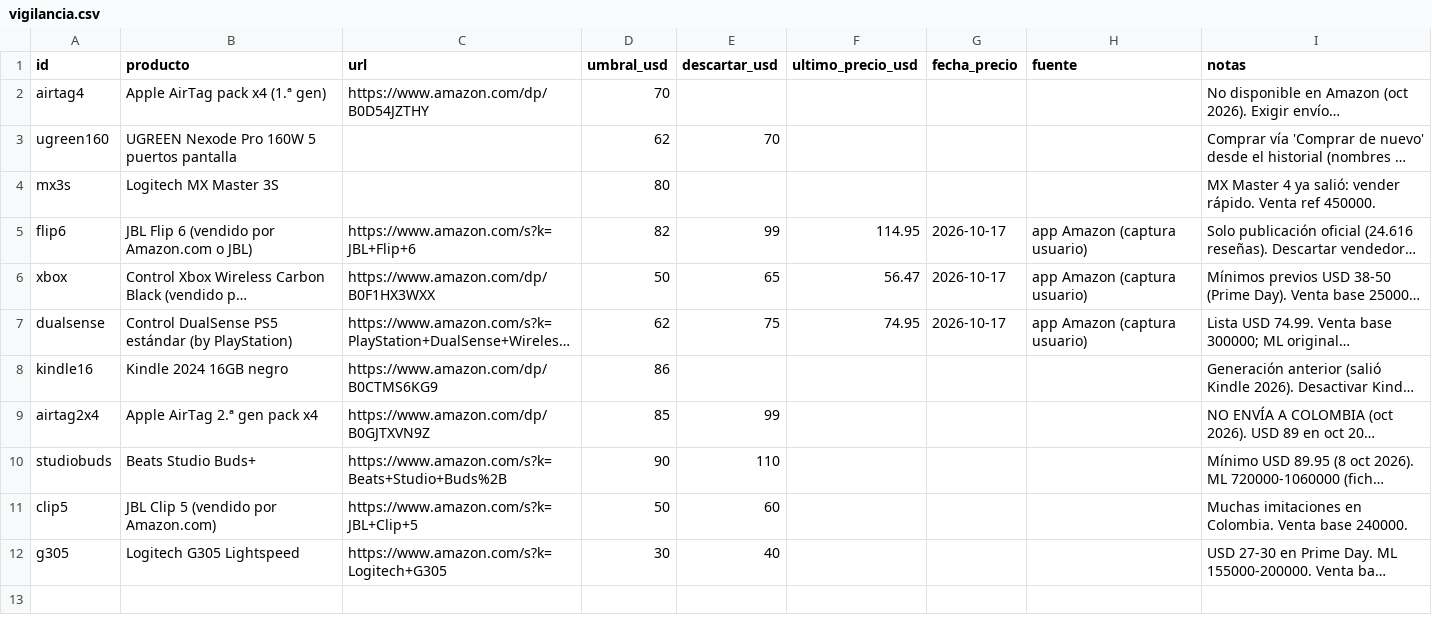
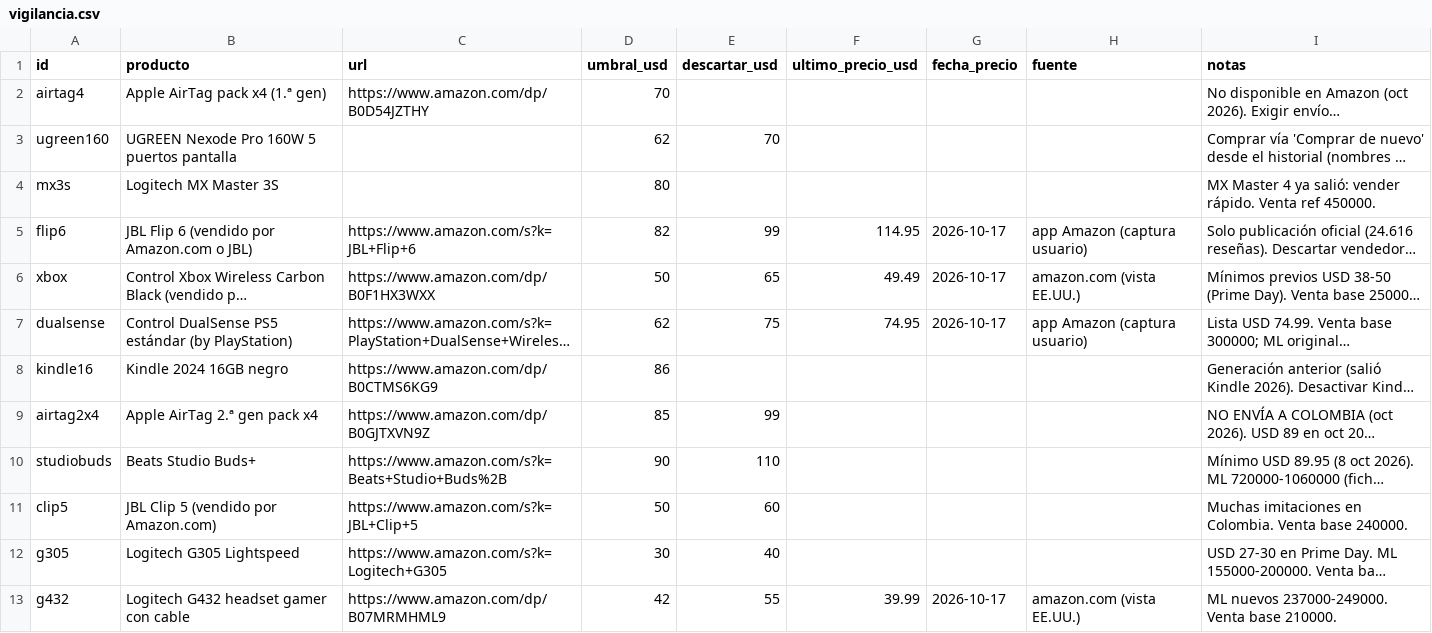
Before and after one commit to juankpg90/ROOT, a CSV file: data/vigilancia.csv, drawn as a sheet; long unchanged cells end in …; the diff names each change by its address in the sheet, - before the commit and + after, or states it on an @@ line.

```diff
--- a/data/vigilancia.csv
+++ b/data/vigilancia.csv
-F6 (ultimo_precio_usd): 56.47
+F6 (ultimo_precio_usd): 49.49
-H6 (fuente): app Amazon (captura usuario)
+H6 (fuente): amazon.com (vista EE.UU.)
+row 13: g432 | Logitech G432 headset gamer con cable | https://www.amazon.com/dp/B07MRMHML9 | 42 | 55 | 39.99 | 2026-10-17 | amazon.com (vista EE.UU.) | ML nuevos 237000-249000. Venta base 210000.
```
Also changed, not shown: 1 other file.
